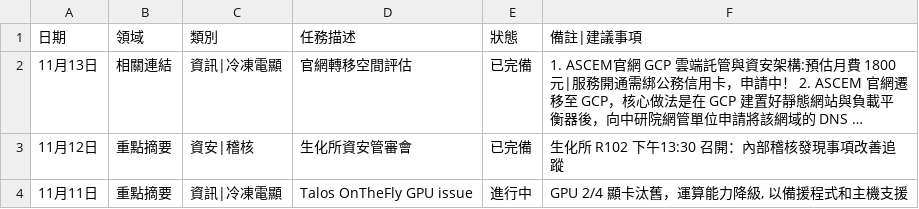
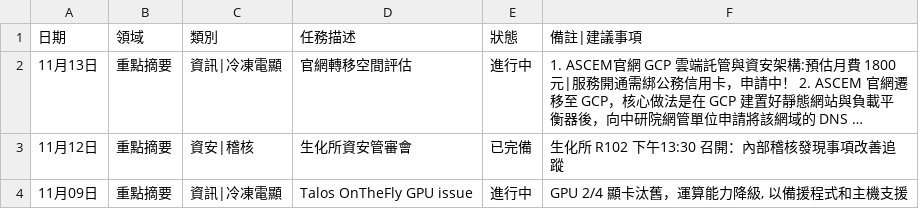
Before and after one commit to meokchen/ASCEM_Weekly_Report, a CSV file: work_log.csv, drawn as a sheet; long unchanged cells end in …; the diff names each change by its address in the sheet, - before the commit and + after, or states it on an @@ line.

Commit message:
更新工作日誌：11/09-11/13

```diff
--- a/work_log.csv
+++ b/work_log.csv
-B2 (領域): 相關連結
+B2 (領域): 重點摘要
-E2 (狀態): 已完備
+E2 (狀態): 進行中
-A4 (日期): 11月11日
+A4 (日期): 11月09日
```
